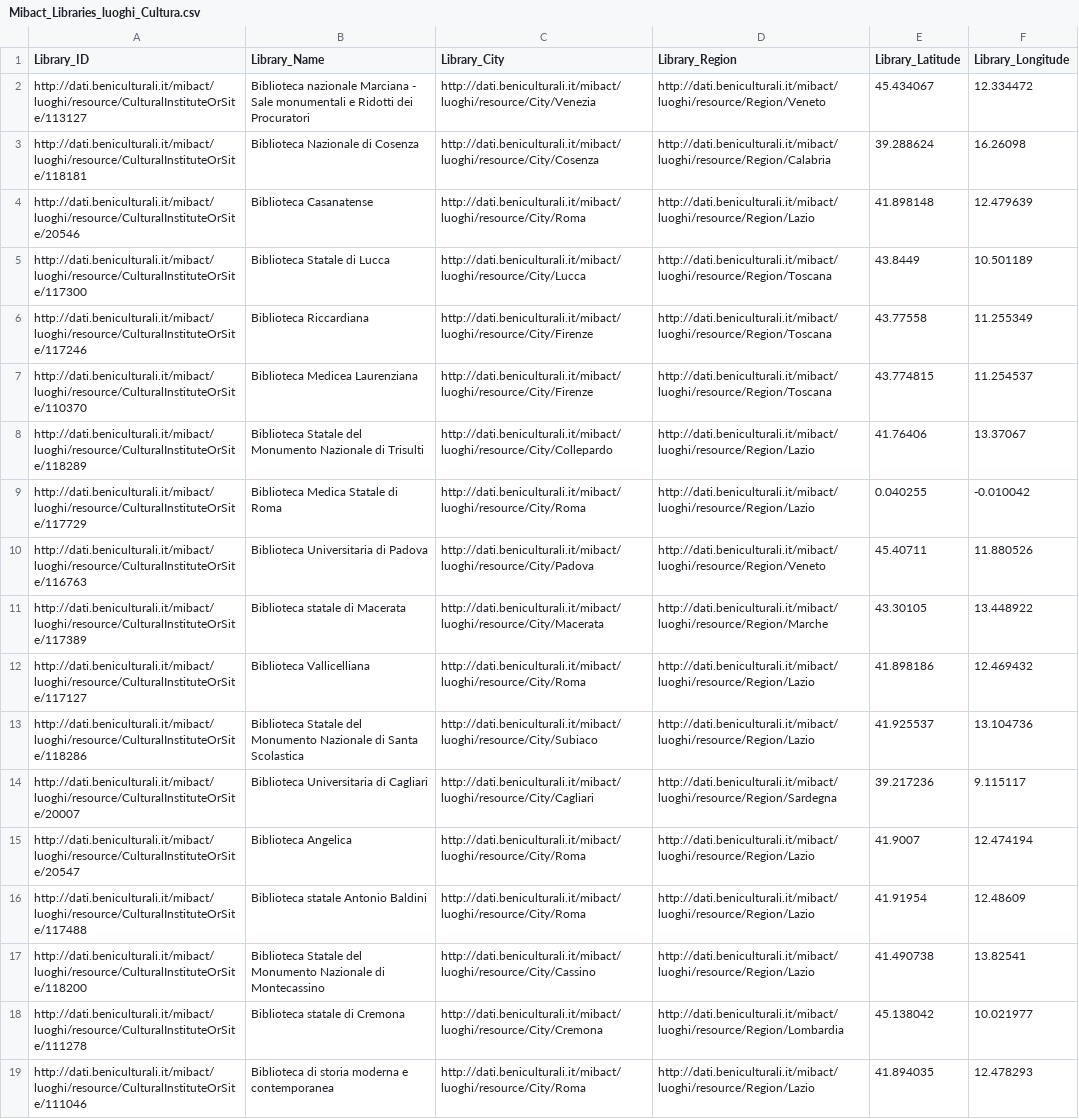
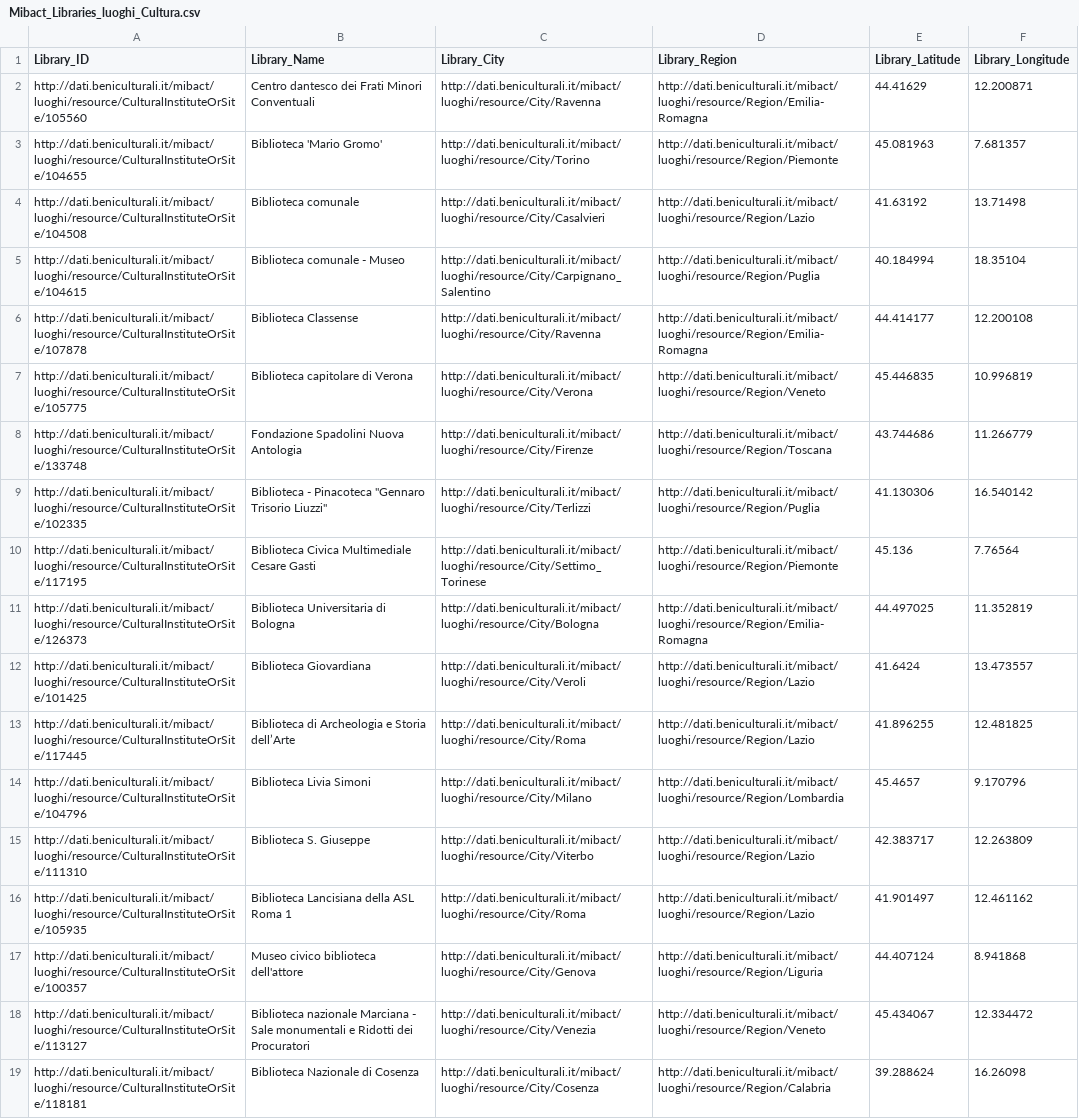
Before and after one commit to alicepicco333/culture4all, a CSV file: Dati_biblioteche/Mibact_Libraries_luoghi_Cultura.csv, drawn as a sheet; only a part is shown; the shorter side is filled out with more unchanged rows; the diff names each change by its address in the sheet, - before the commit and + after, or states it on an @@ line.

```diff
--- a/Dati_biblioteche/Mibact_Libraries_luoghi_Cultura.csv
+++ b/Dati_biblioteche/Mibact_Libraries_luoghi_Cultura.csv
+row 2: http://dati.beniculturali.it/mibact/luoghi/resource/CulturalInstituteOrSite/105560 | Centro dantesco dei Frati Minori Conventuali | http://dati.beniculturali.it/mibact/luoghi/resource/City/Ravenna | http://dati.beniculturali.it/mibact/luoghi/resource/Region/Emilia-Romagna | 44.41629 | 12.200871
+row 3: http://dati.beniculturali.it/mibact/luoghi/resource/CulturalInstituteOrSite/104655 | Biblioteca 'Mario Gromo' | http://dati.beniculturali.it/mibact/luoghi/resource/City/Torino | http://dati.beniculturali.it/mibact/luoghi/resource/Region/Piemonte | 45.081963 | 7.681357
+row 4: http://dati.beniculturali.it/mibact/luoghi/resource/CulturalInstituteOrSite/104508 | Biblioteca comunale | http://dati.beniculturali.it/mibact/luoghi/resource/City/Casalvieri | http://dati.beniculturali.it/mibact/luoghi/resource/Region/Lazio | 41.63192 | 13.71498
+row 5: http://dati.beniculturali.it/mibact/luoghi/resource/CulturalInstituteOrSite/104615 | Biblioteca comunale - Museo | http://dati.beniculturali.it/mibact/luoghi/resource/City/Carpignano_Salentino | http://dati.beniculturali.it/mibact/luoghi/resource/Region/Puglia | 40.184994 | 18.35104
+row 6: http://dati.beniculturali.it/mibact/luoghi/resource/CulturalInstituteOrSite/107878 | Biblioteca Classense | http://dati.beniculturali.it/mibact/luoghi/resource/City/Ravenna | http://dati.beniculturali.it/mibact/luoghi/resource/Region/Emilia-Romagna | 44.414177 | 12.200108
+row 7: http://dati.beniculturali.it/mibact/luoghi/resource/CulturalInstituteOrSite/105775 | Biblioteca capitolare di Verona | http://dati.beniculturali.it/mibact/luoghi/resource/City/Verona | http://dati.beniculturali.it/mibact/luoghi/resource/Region/Veneto | 45.446835 | 10.996819
+row 8: http://dati.beniculturali.it/mibact/luoghi/resource/CulturalInstituteOrSite/133748 | Fondazione Spadolini Nuova Antologia | http://dati.beniculturali.it/mibact/luoghi/resource/City/Firenze | http://dati.beniculturali.it/mibact/luoghi/resource/Region/Toscana | 43.744686 | 11.266779
+row 9: http://dati.beniculturali.it/mibact/luoghi/resource/CulturalInstituteOrSite/102335 | Biblioteca - Pinacoteca "Gennaro Trisorio Liuzzi" | http://dati.beniculturali.it/mibact/luoghi/resource/City/Terlizzi | http://dati.beniculturali.it/mibact/luoghi/resource/Region/Puglia | 41.130306 | 16.540142
+row 10: http://dati.beniculturali.it/mibact/luoghi/resource/CulturalInstituteOrSite/117195 | Biblioteca Civica Multimediale Cesare Gasti | http://dati.beniculturali.it/mibact/luoghi/resource/City/Settimo_Torinese | http://dati.beniculturali.it/mibact/luoghi/resource/Region/Piemonte | 45.136 | 7.76564
+row 11: http://dati.beniculturali.it/mibact/luoghi/resource/CulturalInstituteOrSite/126373 | Biblioteca Universitaria di Bologna | http://dati.beniculturali.it/mibact/luoghi/resource/City/Bologna | http://dati.beniculturali.it/mibact/luoghi/resource/Region/Emilia-Romagna | 44.497025 | 11.352819
+row 12: http://dati.beniculturali.it/mibact/luoghi/resource/CulturalInstituteOrSite/101425 | Biblioteca Giovardiana | http://dati.beniculturali.it/mibact/luoghi/resource/City/Veroli | http://dati.beniculturali.it/mibact/luoghi/resource/Region/Lazio | 41.6424 | 13.473557
+row 13: http://dati.beniculturali.it/mibact/luoghi/resource/CulturalInstituteOrSite/117445 | Biblioteca di Archeologia e Storia dell’Arte | http://dati.beniculturali.it/mibact/luoghi/resource/City/Roma | http://dati.beniculturali.it/mibact/luoghi/resource/Region/Lazio | 41.896255 | 12.481825
+row 14: http://dati.beniculturali.it/mibact/luoghi/resource/CulturalInstituteOrSite/104796 | Biblioteca Livia Simoni | http://dati.beniculturali.it/mibact/luoghi/resource/City/Milano | http://dati.beniculturali.it/mibact/luoghi/resource/Region/Lombardia | 45.4657 | 9.170796
+row 15: http://dati.beniculturali.it/mibact/luoghi/resource/CulturalInstituteOrSite/111310 | Biblioteca S. Giuseppe | http://dati.beniculturali.it/mibact/luoghi/resource/City/Viterbo | http://dati.beniculturali.it/mibact/luoghi/resource/Region/Lazio | 42.383717 | 12.263809
+row 16: http://dati.beniculturali.it/mibact/luoghi/resource/CulturalInstituteOrSite/105935 | Biblioteca Lancisiana della ASL Roma 1 | http://dati.beniculturali.it/mibact/luoghi/resource/City/Roma | http://dati.beniculturali.it/mibact/luoghi/resource/Region/Lazio | 41.901497 | 12.461162
+row 17: http://dati.beniculturali.it/mibact/luoghi/resource/CulturalInstituteOrSite/100357 | Museo civico biblioteca dell'attore | http://dati.beniculturali.it/mibact/luoghi/resource/City/Genova | http://dati.beniculturali.it/mibact/luoghi/resource/Region/Liguria | 44.407124 | 8.941868
```
Also changed, not shown: 3 other files.
